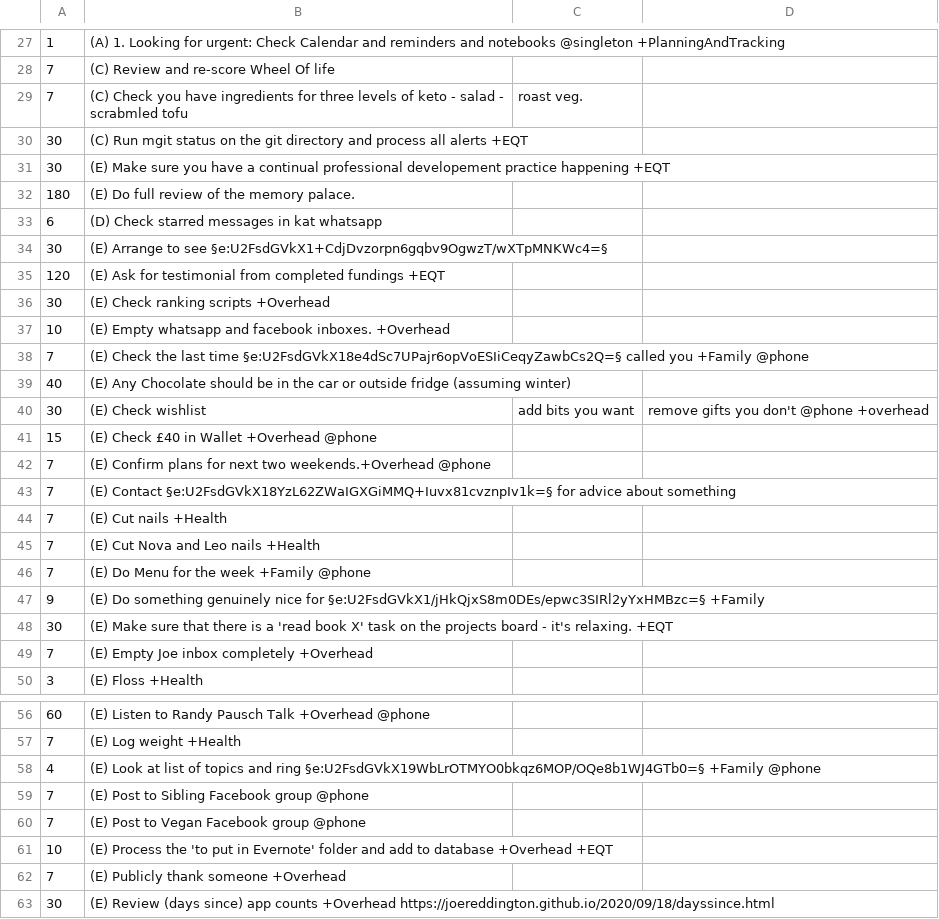
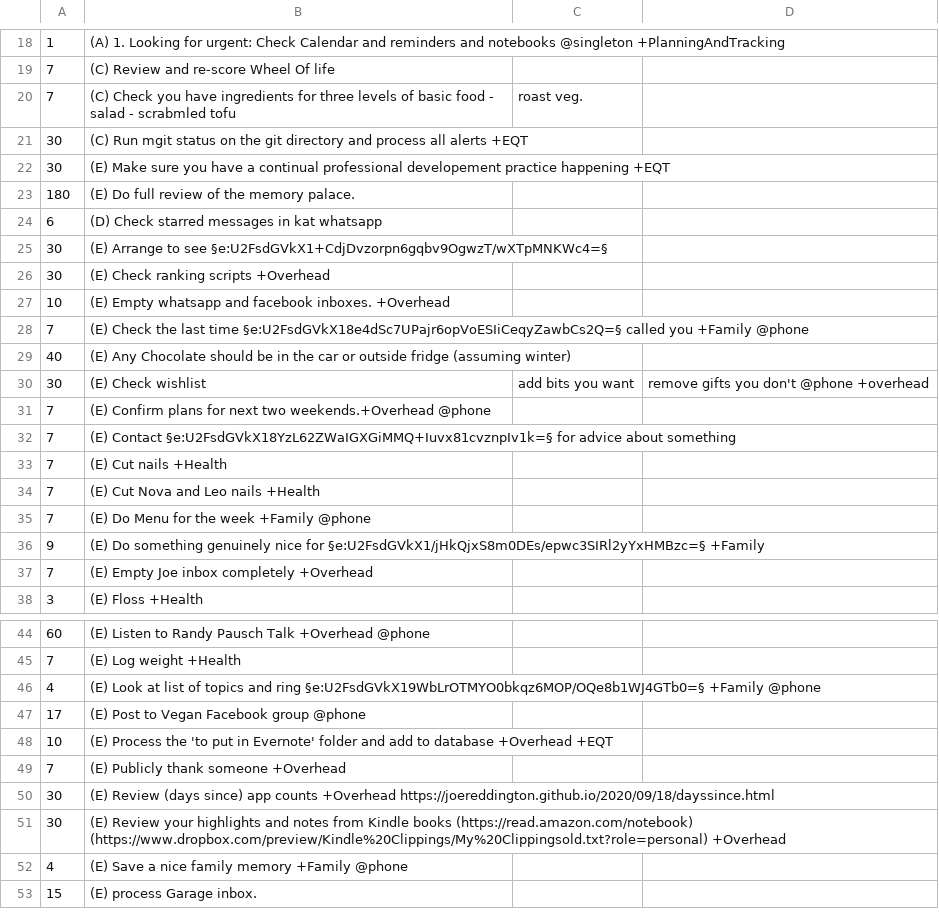
Before and after one commit to joereddington/igor, a CSV file: art_events.csv, drawn as a sheet; only a part is shown, gaps mark what is left out; the shorter side is filled out with more unchanged rows; the diff covers the shown part only.

```diff
--- a/art_events.csv
+++ b/art_events.csv
@@ -28,3 +19,3 @@
 7, (C) Review and re-score  Wheel Of life
-7, (C) Check you have ingredients for three levels of keto - salad - scrabmled tofu, roast veg.
+7, (C) Check you have ingredients for three levels of basic food - salad - scrabmled tofu, roast veg.
 30, (C) Run mgit status on the git directory and process all alerts +EQT
@@ -34,3 +25,2 @@
 30, (E) Arrange to see §e:U2FsdGVkX1+CdjDvzorpn6gqbv9OgwzT/wXTpMNKWc4=§
-120, (E) Ask for testimonial from completed fundings +EQT
 30, (E) Check ranking scripts +Overhead
@@ -40,3 +30,2 @@
 30, (E) Check wishlist, add bits you want, remove gifts you don't  @phone +overhead
-15, (E) Check £40 in Wallet +Overhead   @phone
 7, (E) Confirm plans for next two weekends.+Overhead @phone
@@ -47,3 +36,2 @@
 9, (E) Do something genuinely nice for §e:U2FsdGVkX1/jHkQjxS8m0DEs/epwc3SIRl2yYxHMBzc=§ +Family
-30, (E) Make sure that there is a 'read book X' task on the projects board - it's relaxing.  +EQT
 7, (E) Empty Joe inbox completely +Overhead
@@ -58,4 +46,3 @@
 4, (E) Look at list of topics and ring §e:U2FsdGVkX19WbLrOTMYO0bkqz6MOP/OQe8b1WJ4GTb0=§ +Family @phone
-7, (E) Post to Sibling Facebook group  @phone
-7, (E) Post to Vegan Facebook group  @phone
+17, (E) Post to Vegan Facebook group  @phone
 10, (E) Process the 'to put in Evernote' folder and add to database +Overhead   +EQT
```
Also changed, not shown: 11 removed rows and 2 edited cells elsewhere in this file, 12 other files.
